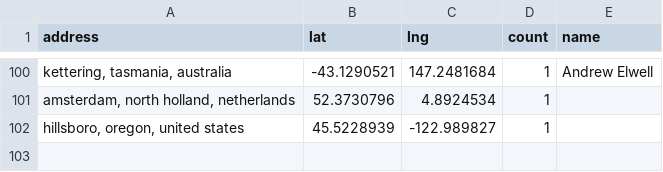
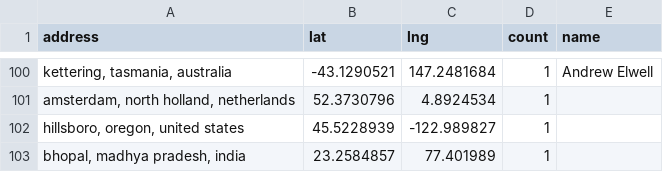
Before and after one commit to hpc-social/map, a CSV file: _data/locations.csv, drawn as a sheet; only a part is shown, gaps mark what is left out; the diff names each change by its address in the sheet, - before the commit and + after, or states it on an @@ line.

```diff
--- a/_data/locations.csv
+++ b/_data/locations.csv
+row 103: bhopal, madhya pradesh, india | 23.2584857 | 77.401989 | 1
```
